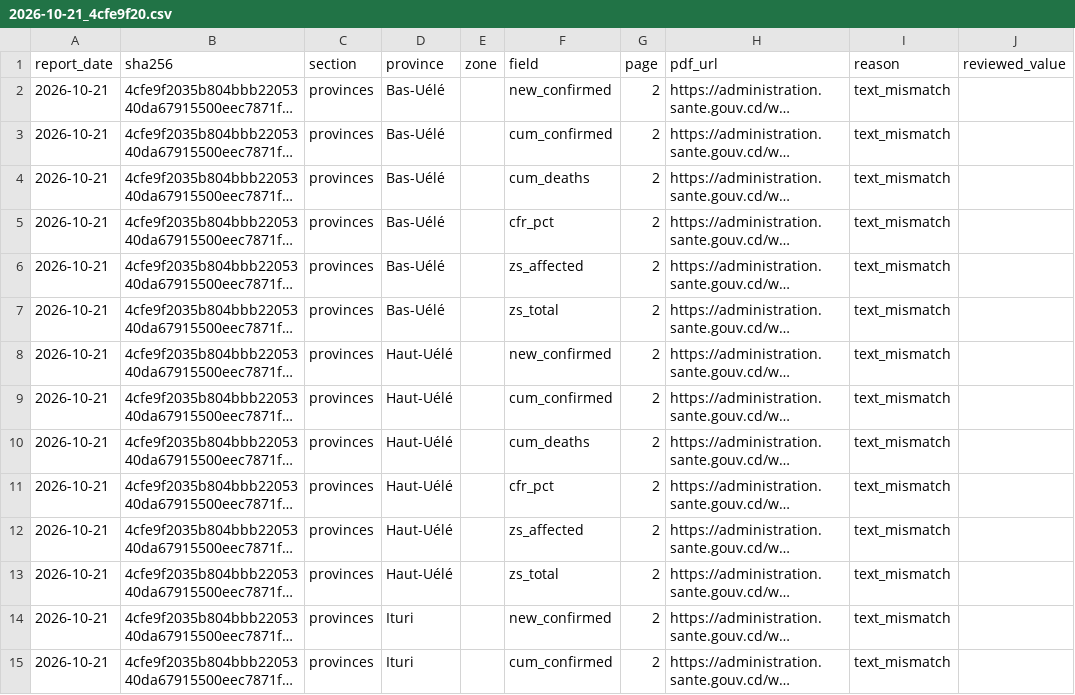
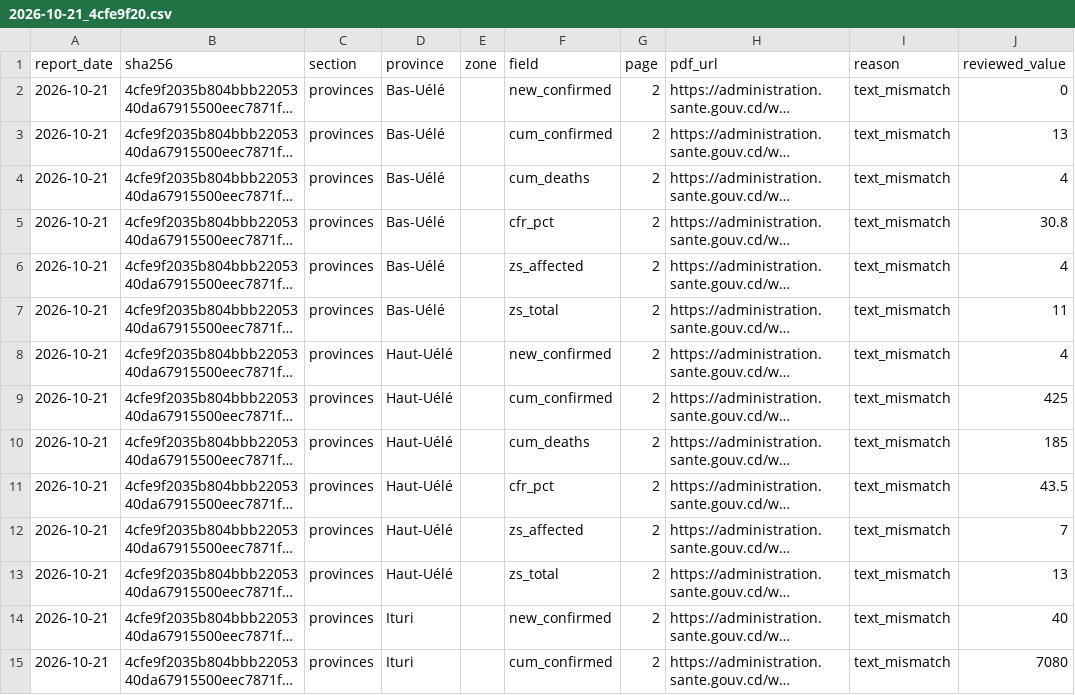
Before and after one commit to ONEcampaign/ebola-2026-outbreak, a CSV file: data/review/drc_2026/2026-10-21_4cfe9f20.csv, drawn as a sheet; only a part is shown; long unchanged cells end in …; the diff covers the shown part only; the diff names each change by its address in the sheet, - before the commit and + after, or states it on an @@ line.

```diff
--- a/data/review/drc_2026/2026-10-21_4cfe9f20.csv
+++ b/data/review/drc_2026/2026-10-21_4cfe9f20.csv
-J2 (reviewed_value): (empty)
+J2 (reviewed_value): 0
-J3 (reviewed_value): (empty)
+J3 (reviewed_value): 13
-J4 (reviewed_value): (empty)
+J4 (reviewed_value): 4
-J5 (reviewed_value): (empty)
+J5 (reviewed_value): 30.8
-J6 (reviewed_value): (empty)
+J6 (reviewed_value): 4
-J7 (reviewed_value): (empty)
+J7 (reviewed_value): 11
-J8 (reviewed_value): (empty)
+J8 (reviewed_value): 4
-J9 (reviewed_value): (empty)
+J9 (reviewed_value): 425
-J10 (reviewed_value): (empty)
+J10 (reviewed_value): 185
-J11 (reviewed_value): (empty)
+J11 (reviewed_value): 43.5
-J12 (reviewed_value): (empty)
+J12 (reviewed_value): 7
-J13 (reviewed_value): (empty)
+J13 (reviewed_value): 13
-J14 (reviewed_value): (empty)
+J14 (reviewed_value): 40
-J15 (reviewed_value): (empty)
+J15 (reviewed_value): 7080
```
Also changed, not shown: 34 edited cells elsewhere in this file, data/review/drc_2026/2026-08-25_1e0954bc.csv, data/review/drc_2026/2026-10-20_d303206f.csv, 6 other files.
